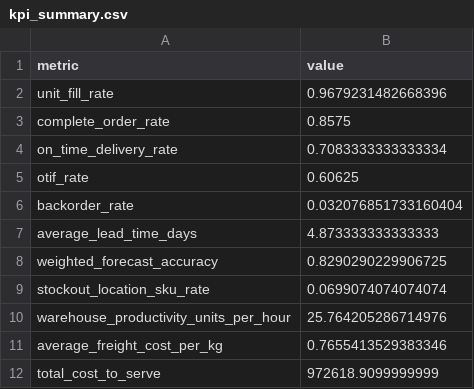
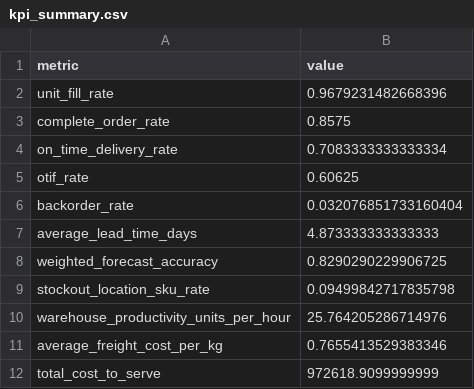
Before and after one commit to net421/supply-chain-operations-control-tower, a CSV file: outputs/kpi_summary.csv, drawn as a sheet.

```diff
--- a/outputs/kpi_summary.csv
+++ b/outputs/kpi_summary.csv
@@ -8,3 +8,3 @@ average_lead_time_days,4.873333333333333
 weighted_forecast_accuracy,0.8290290229906725
-stockout_location_sku_rate,0.0699074074074074
+stockout_location_sku_rate,0.09499842717835798
 warehouse_productivity_units_per_hour,25.764205286714976
```
Also changed, not shown: outputs/data_quality_report.csv, 7 other files.
